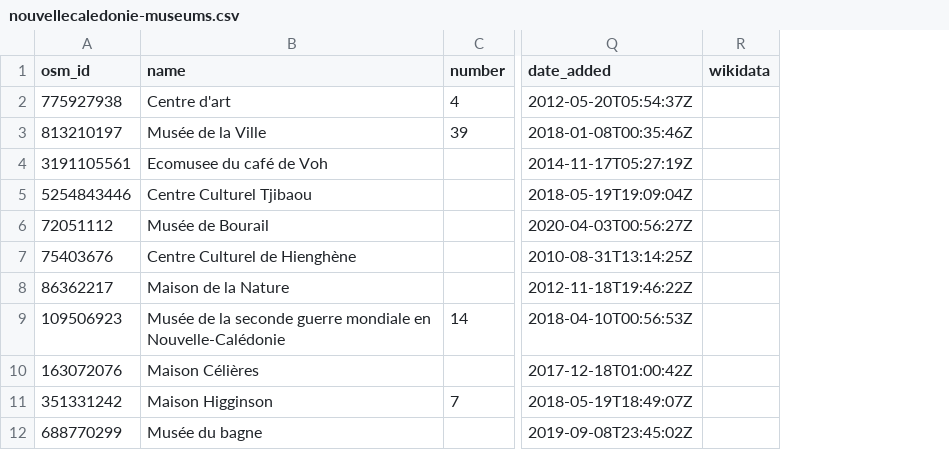
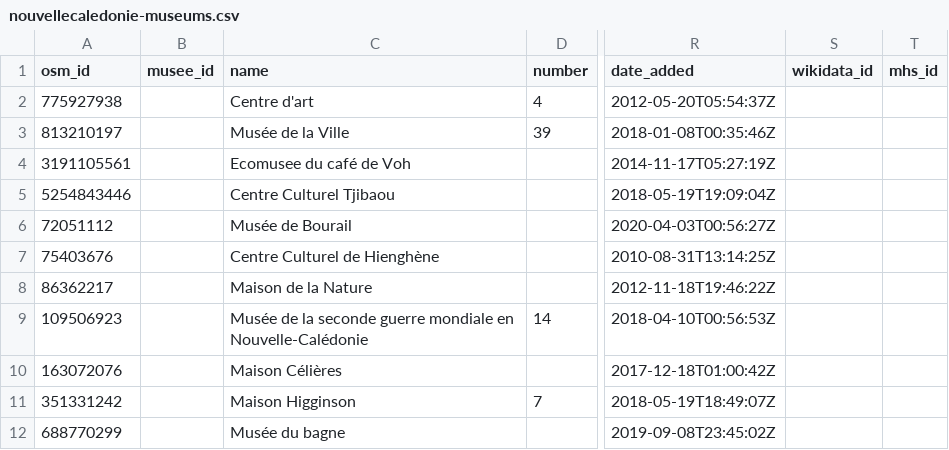
Before and after one commit to papposilene/france-museums-data, a CSV file: osm/tag-museums/nouvellecaledonie-museums.csv, drawn as a sheet; only a part is shown, gaps mark what is left out; removed rows and columns are numbered as before the commit, all else as after; the diff names each change by its address in the sheet, - before the commit and + after, or states it on an @@ line.

```diff
--- a/osm/tag-museums/nouvellecaledonie-museums.csv
+++ b/osm/tag-museums/nouvellecaledonie-museums.csv
+column B (musee_id), empty
-column R (wikidata), empty
+column S (wikidata_id), empty
+column T (mhs_id), empty
```
Also changed, not shown: localisation/data/liste-et-localisation-des-musees-de-france.csv, osm/tag-museums/polynesie-museums.csv, 3 other files.
